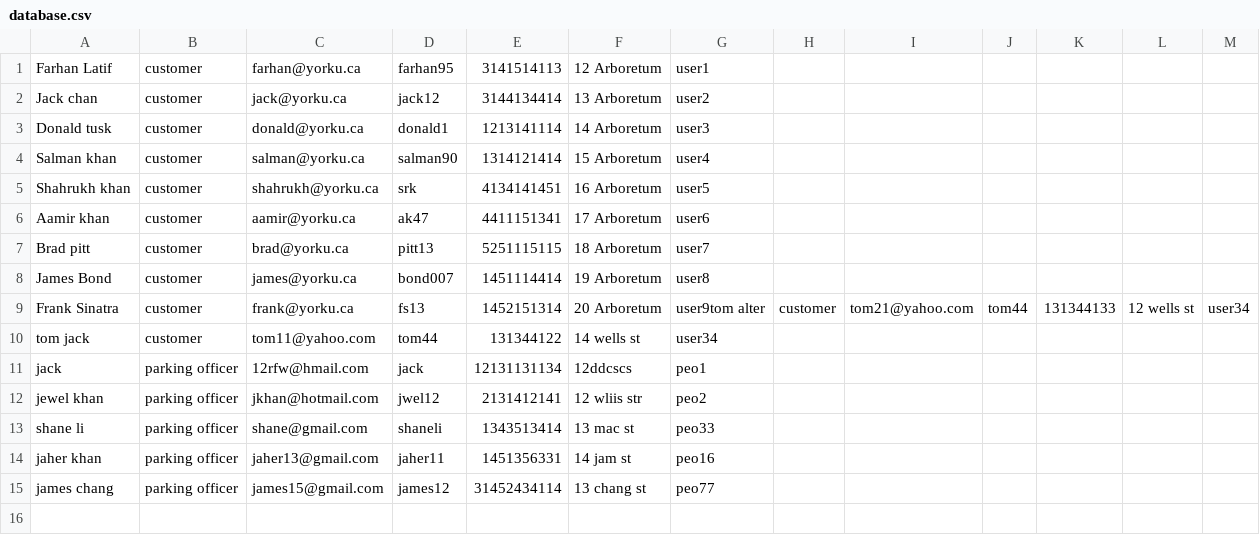
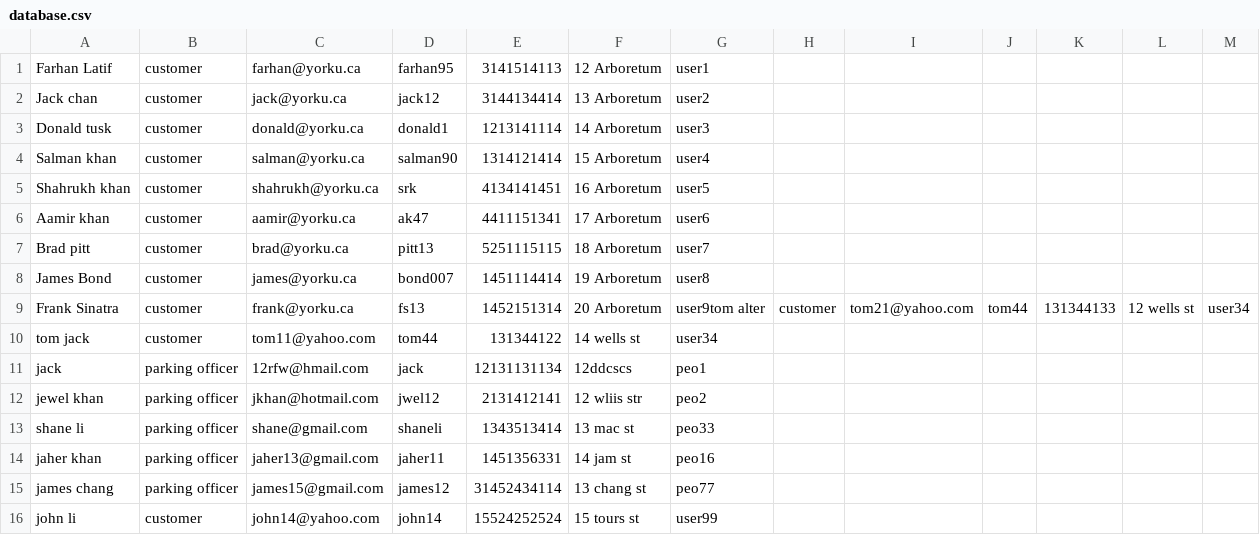
Before and after one commit to jisanRL/EECS-3311, a CSV file: eecs3311_proj/CSVs/database.csv, drawn as a sheet.

```diff
--- a/eecs3311_proj/CSVs/database.csv
+++ b/eecs3311_proj/CSVs/database.csv
@@ -15 +15,2 @@ jaher khan,parking officer,jaher13@gmail.com,jaher11,1451356331,14 jam st,peo16
 james chang,parking officer,james15@gmail.com,james12,31452434114,13 chang st,peo77
+john li,customer,john14@yahoo.com,john14,15524252524,15 tours st,user99
```
Also changed, not shown: 5 other files.
